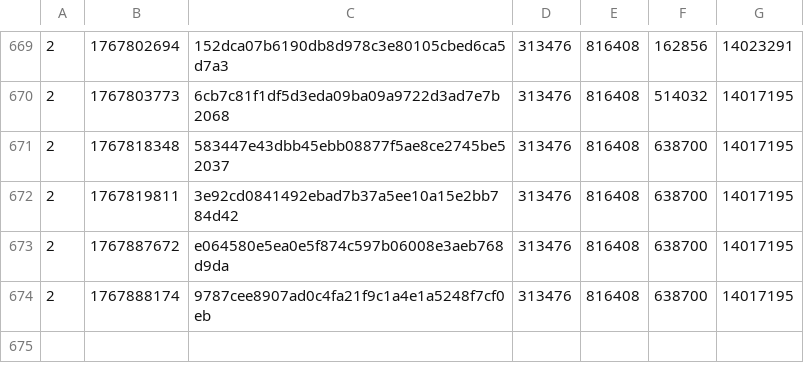
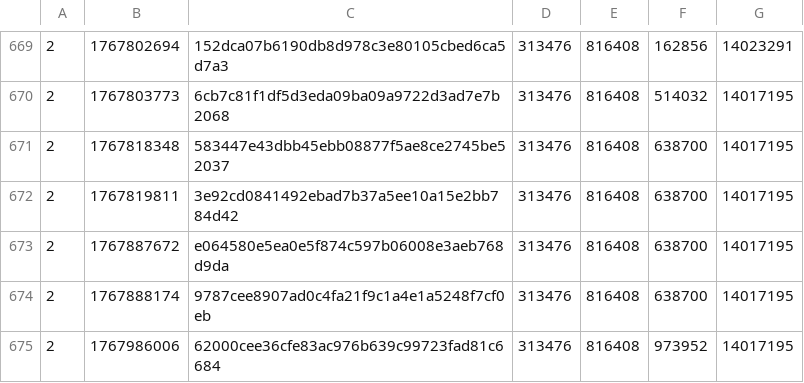
Before and after one commit to SAT-R/sa3, a CSV file: reports/progress-sa3-matching.csv, drawn as a sheet; only a part is shown, gaps mark what is left out.

```diff
--- a/reports/progress-sa3-matching.csv
+++ b/reports/progress-sa3-matching.csv
@@ -674 +674,2 @@
 2,1767888174,9787cee8907ad0c4fa21f9c1a4e1a5248f7cf0eb,313476,816408,638700,14017195
+2,1767986006,62000cee36cfe83ac976b639c99723fad81c6684,313476,816408,973952,14017195
```
Also changed, not shown: reports/progress-sa3-nonmatching.csv, 1 other file.
